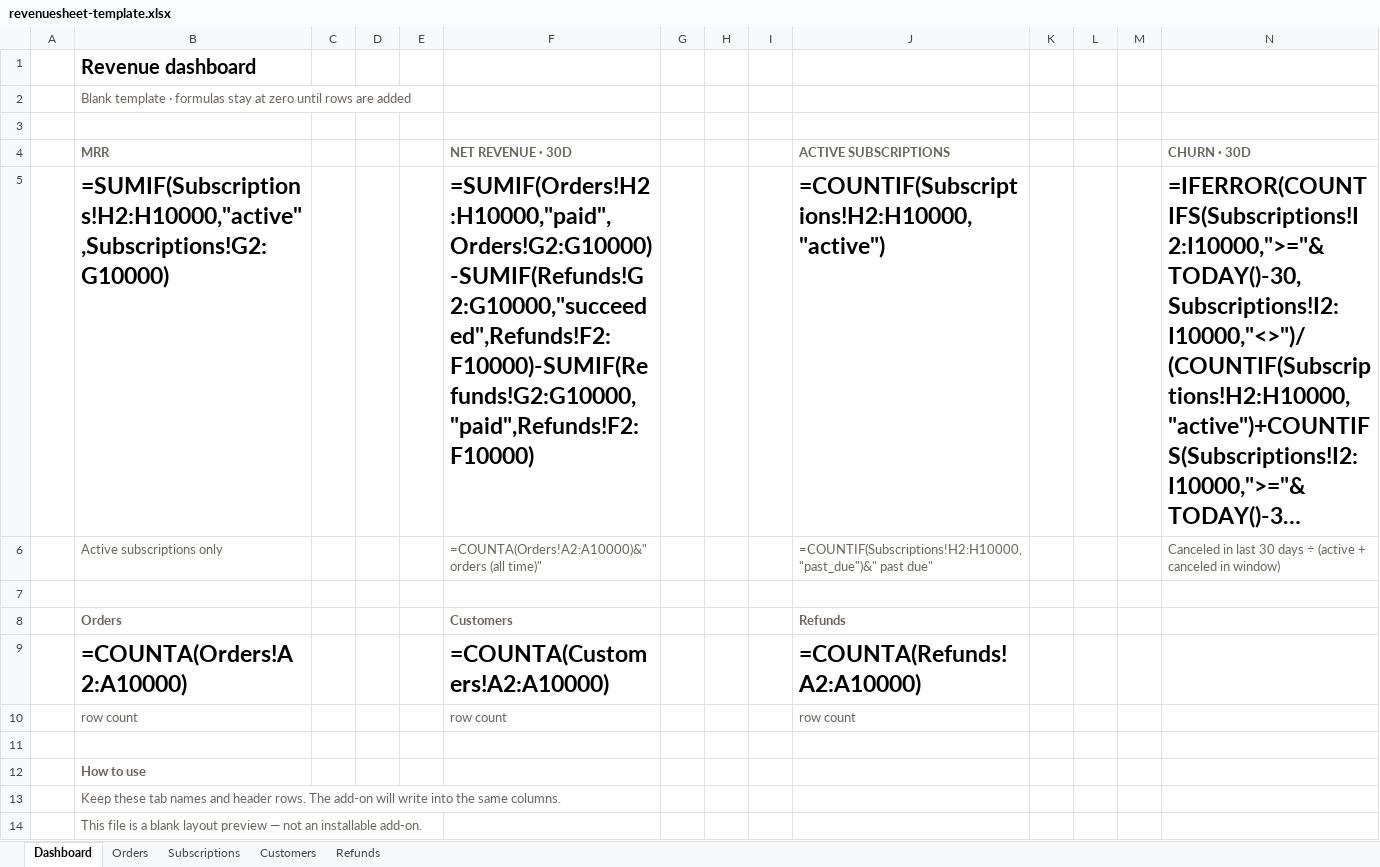
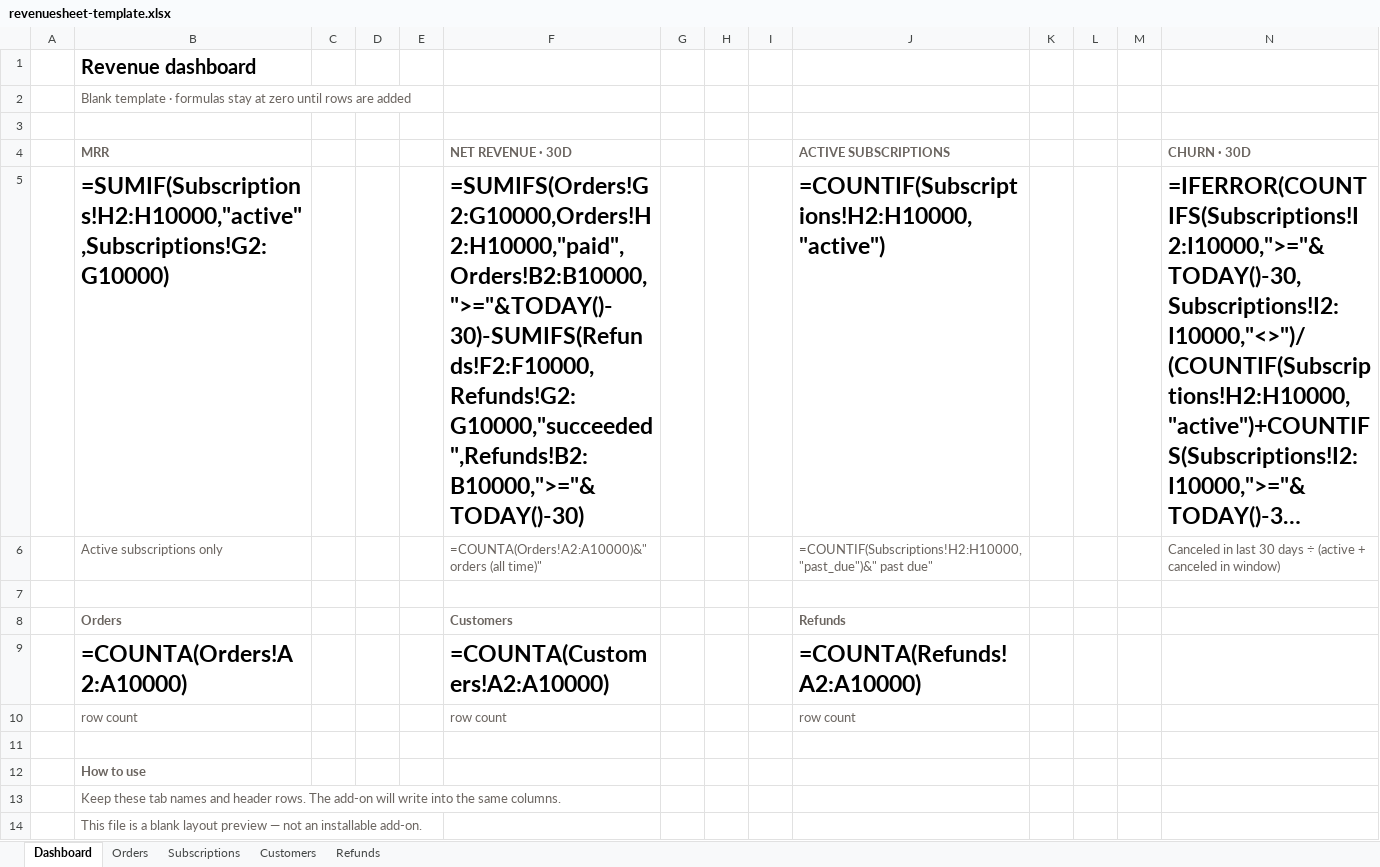
Before and after one commit to gatlinfarrington/venture-mvp, an Excel workbook: public/revenuesheet-template.xlsx, sheet Dashboard, drawn as a sheet; long unchanged cells end in …; values as stored, in another font and other column widths than the file's, no borders; formulas without a stored value are shown as written; the diff names each change by its address in the sheet, - before the commit and + after, or states it on an @@ line.

```diff
--- a/public/revenuesheet-template.xlsx (sheet Dashboard)
+++ b/public/revenuesheet-template.xlsx (sheet Dashboard)
-F5 (NET REVENUE · 30D): =SUMIF(Orders!H2:H10000,"paid",Orders!G2:G10000)-SUMIF(Refunds!G2:G10000,"succeeded",Refunds!F2:F10000)-SUMIF(Refunds!G2:G10000,"paid",Refunds!F2:F10000)
+F5 (NET REVENUE · 30D): =SUMIFS(Orders!G2:G10000,Orders!H2:H10000,"paid",Orders!B2:B10000,">="&TODAY()-30)-SUMIFS(Refunds!F2:F10000,Refunds!G2:G10000,"succeeded",Refunds!B2:B10000,">="&TODAY()-30)
```
Also changed, not shown: 3 other files.
